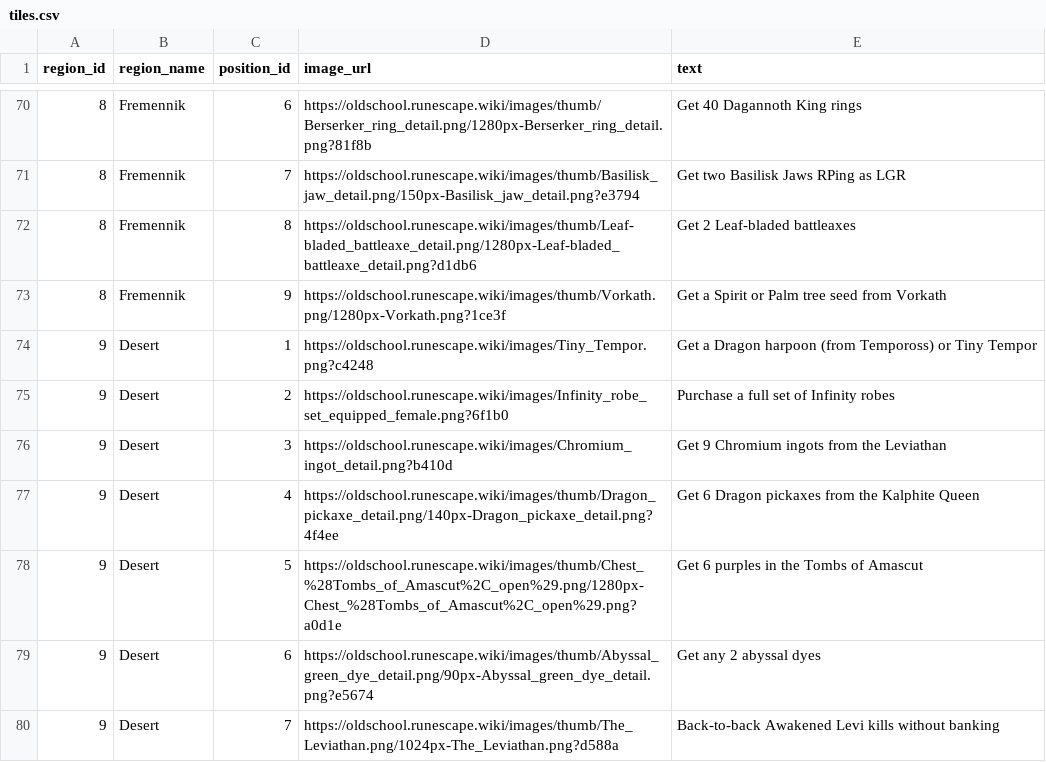
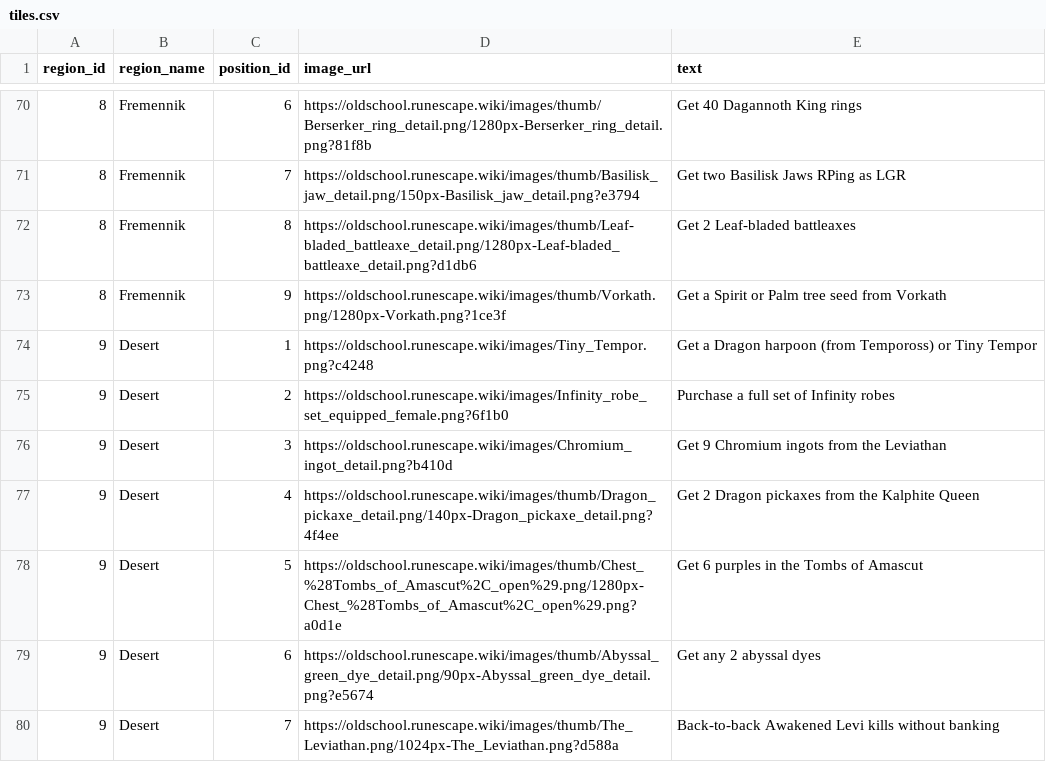
Before and after one commit to Tesla3103/burning-bridges, a CSV file: tiles.csv, drawn as a sheet; only a part is shown, gaps mark what is left out.

```diff
--- a/tiles.csv
+++ b/tiles.csv
@@ -76,3 +76,3 @@ region_id,region_name,position_id,image_url,text
 9,Desert,3,https://oldschool.runescape.wiki/images/Chromium_ingot_detail.png?b410d,Get 9 Chromium ingots from the Leviathan
-9,Desert,4,https://oldschool.runescape.wiki/images/thumb/Dragon_pickaxe_detail.png/140px-Dragon_pickaxe_detail.png?4f4ee,Get 6 Dragon pickaxes from the Kalphite Queen
+9,Desert,4,https://oldschool.runescape.wiki/images/thumb/Dragon_pickaxe_detail.png/140px-Dragon_pickaxe_detail.png?4f4ee,Get 2 Dragon pickaxes from the Kalphite Queen
 9,Desert,5,https://oldschool.runescape.wiki/images/thumb/Chest_%28Tombs_of_Amascut%2C_open%29.png/1280px-Chest_%28Tombs_of_Amascut%2C_open%29.png?a0d1e,Get 6 purples in the Tombs of Amascut
```
Also changed, not shown: 12 other files.
